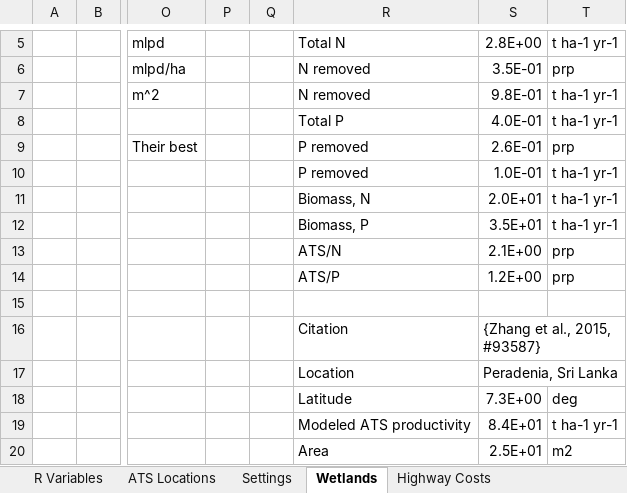
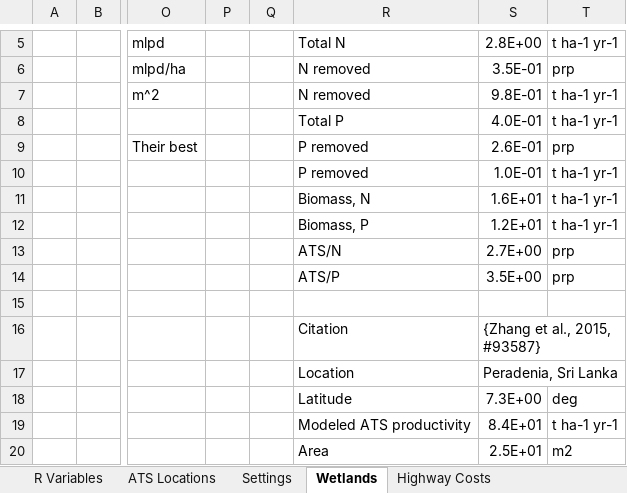
Before and after one commit to calahan/EACCRPBT, an Excel workbook: Data/Spreadsheets/EACCRPBT.xlsx, sheet Wetlands, drawn as a sheet; only a part is shown, gaps mark what is left out; values as stored, in another font and other column widths than the file's, no borders; the diff names each change by its address in the sheet, - before the commit and + after, or states it on an @@ line.

```diff
--- a/Data/Spreadsheets/EACCRPBT.xlsx (sheet Wetlands)
+++ b/Data/Spreadsheets/EACCRPBT.xlsx (sheet Wetlands)
-S11: 2.0E+01
+S11: 1.6E+01
-S12: 3.5E+01
+S12: 1.2E+01
-S13: 2.1E+00
+S13: 2.7E+00
-S14: 1.2E+00
+S14: 3.5E+00
```
Also changed, not shown: sheet Settings, sheet R Variables, formulas that keep their value, 4 other files.
